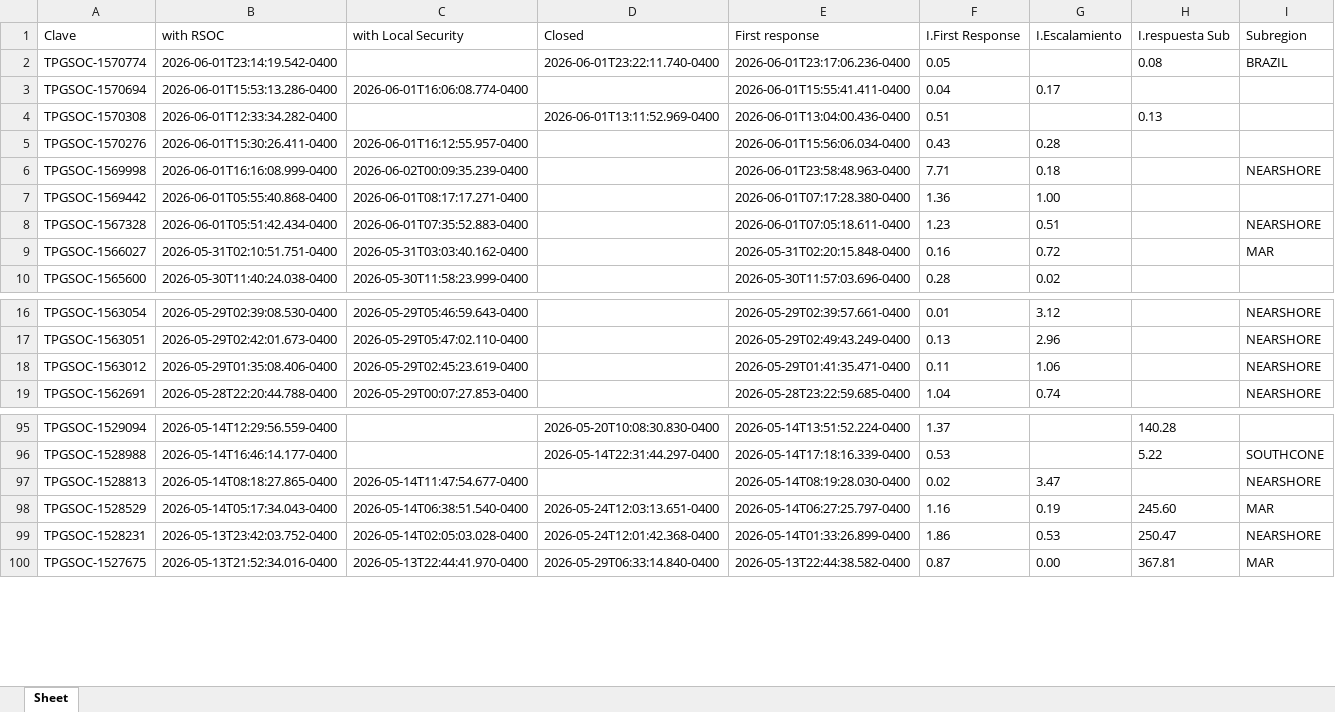
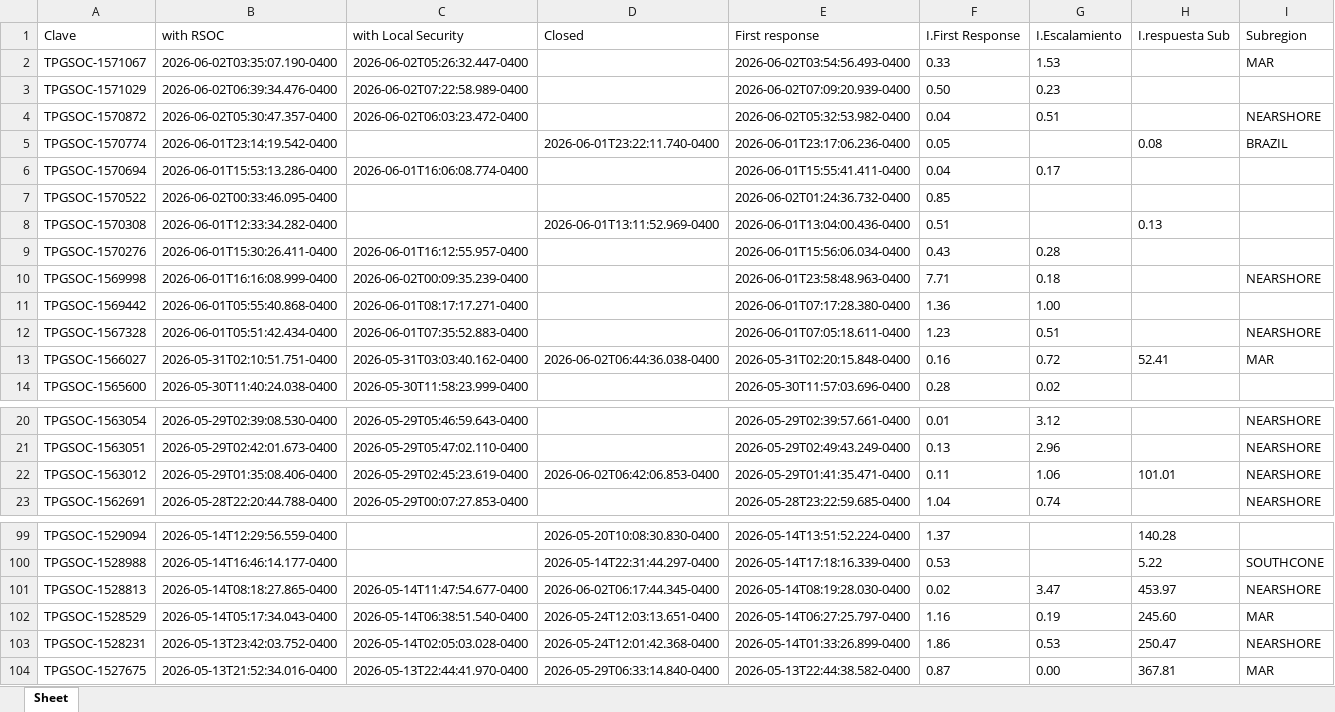
Before and after one commit to angeval25/TS, an Excel workbook: Libro1.xlsx, sheet Sheet, drawn as a sheet; only a part is shown, gaps mark what is left out; values as stored, in another font and other column widths than the file's, no borders; addresses are those after the commit; the diff names each change by its address in the sheet, - before the commit and + after, or states it on an @@ line.

Commit message:
Auto-update Libro1.xlsx 2026-06-02 13:08:35 UTC

```diff
--- a/Libro1.xlsx (sheet Sheet)
+++ b/Libro1.xlsx (sheet Sheet)
+row 2: TPGSOC-1571067 | 2026-06-02T03:35:07.190-0400 | 2026-06-02T05:26:32.447-0400 |  | 2026-06-02T03:54:56.493-0400 | 0.33 | 1.53 |  | MAR
+row 3: TPGSOC-1571029 | 2026-06-02T06:39:34.476-0400 | 2026-06-02T07:22:58.989-0400 |  | 2026-06-02T07:09:20.939-0400 | 0.50 | 0.23
+row 4: TPGSOC-1570872 | 2026-06-02T05:30:47.357-0400 | 2026-06-02T06:03:23.472-0400 |  | 2026-06-02T05:32:53.982-0400 | 0.04 | 0.51 |  | NEARSHORE
+row 7: TPGSOC-1570522 | 2026-06-02T00:33:46.095-0400 |  |  | 2026-06-02T01:24:36.732-0400 | 0.85
-D13 (Closed): (empty)
+D13 (Closed): 2026-06-02T06:44:36.038-0400
-H13 (I.respuesta Sub): (empty)
+H13 (I.respuesta Sub): 52.41
-D22 (Closed): (empty)
+D22 (Closed): 2026-06-02T06:42:06.853-0400
-H22 (I.respuesta Sub): (empty)
+H22 (I.respuesta Sub): 101.01
-D101 (Closed): (empty)
+D101 (Closed): 2026-06-02T06:17:44.345-0400
-H101 (I.respuesta Sub): (empty)
+H101 (I.respuesta Sub): 453.97
```
